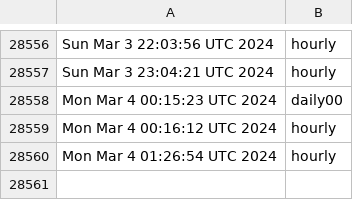
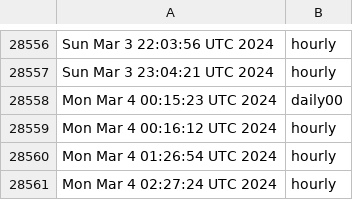
Before and after one commit to briancohan/gha-cron-demo, a CSV file: log.csv, drawn as a sheet; only a part is shown, gaps mark what is left out; the diff names each change by its address in the sheet, - before the commit and + after, or states it on an @@ line.

```diff
--- a/log.csv
+++ b/log.csv
+row 28561: Mon Mar 4 02:27:24 UTC 2024 | hourly
```
Also changed, not shown: 1 other file.
